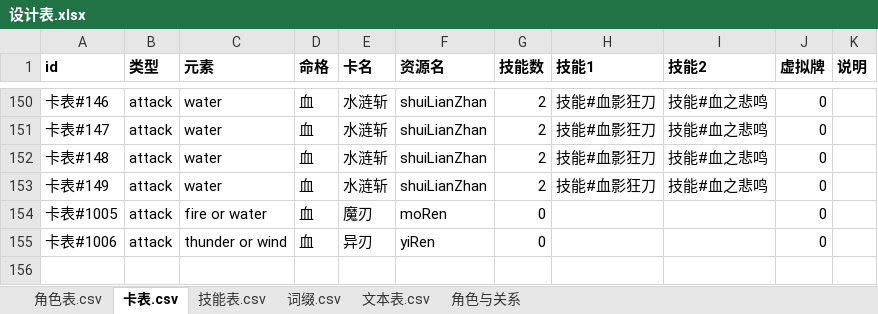
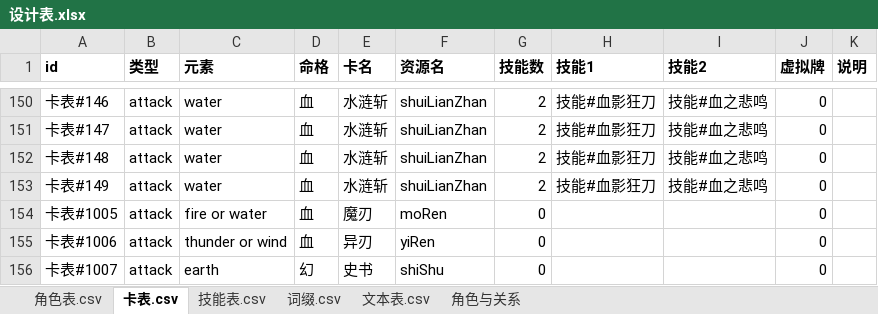
Before and after one commit to johnnash2017/xianyu_xingbei, an Excel workbook: Table/Design/设计表.xlsx, sheet 卡表.csv, drawn as a sheet; only a part is shown, gaps mark what is left out; values as stored, in another font and other column widths than the file's, no borders; the diff names each change by its address in the sheet, - before the commit and + after, or states it on an @@ line.

```diff
--- a/Table/Design/设计表.xlsx (sheet 卡表.csv)
+++ b/Table/Design/设计表.xlsx (sheet 卡表.csv)
+row 156: 卡表#1007 | attack | earth | 幻 | 史书 | shiShu | 0 |  |  | 0
```
Also changed, not shown: sheet 技能表.csv, sheet 角色表.csv, 5 other files.
